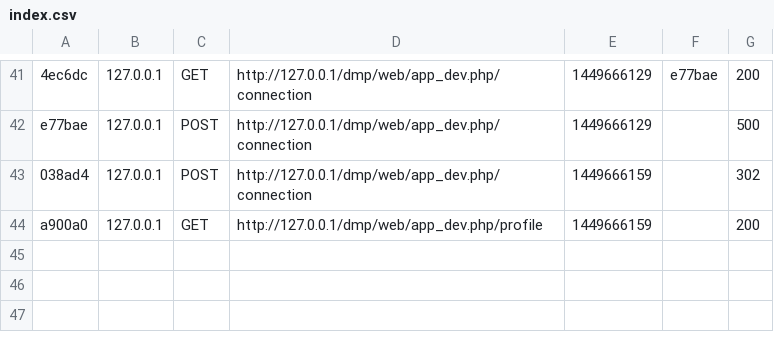
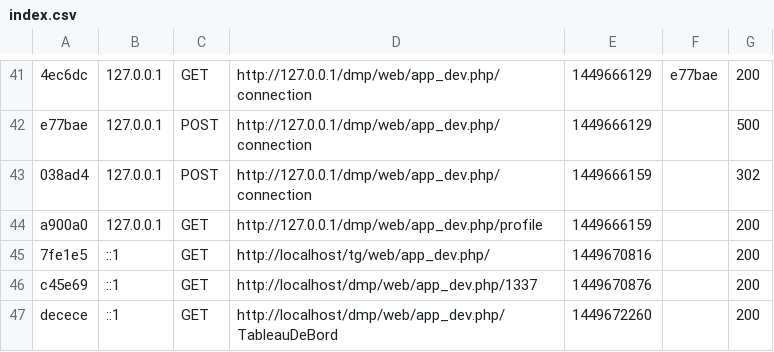
Before and after one commit to Mando57/BoursiquotePremium, a CSV file: app/cache/dev/profiler/index.csv, drawn as a sheet; only a part is shown, gaps mark what is left out; the diff names each change by its address in the sheet, - before the commit and + after, or states it on an @@ line.

```diff
--- a/app/cache/dev/profiler/index.csv
+++ b/app/cache/dev/profiler/index.csv
+row 45: 7fe1e5 | ::1 | GET | http://localhost/tg/web/app_dev.php/ | 1449670816 |  | 200
+row 46: c45e69 | ::1 | GET | http://localhost/dmp/web/app_dev.php/1337 | 1449670876 |  | 200
+row 47: decece | ::1 | GET | http://localhost/dmp/web/app_dev.php/TableauDeBord | 1449672260 |  | 200
```
Also changed, not shown: 34 other files.
